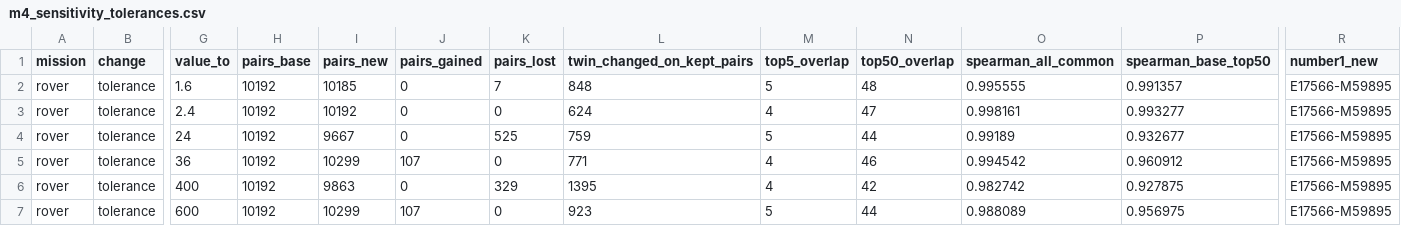
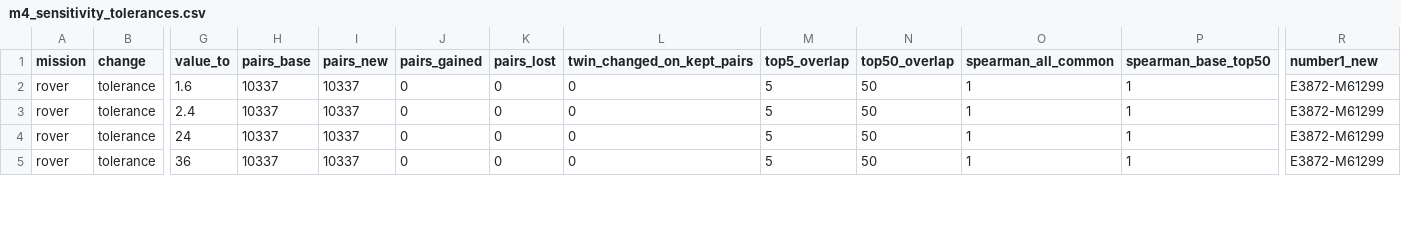
Before and after one commit to gabigampan/STARS-BESIDE-YOU, a CSV file: tierra luna/validation/out/m4_sensitivity_tolerances.csv, drawn as a sheet; only a part is shown, gaps mark what is left out; rows hold the shown columns only; the diff covers the shown part only; the diff names each change by its address in the sheet, - before the commit and + after, or states it on an @@ line.

```diff
--- a/tierra luna/validation/out/m4_sensitivity_tolerances.csv
+++ b/tierra luna/validation/out/m4_sensitivity_tolerances.csv
-H2:H5 (pairs_base): 10192
+H2:H5 (pairs_base): 10337
-I2 (pairs_new): 10185
+I2 (pairs_new): 10337
-K2 (pairs_lost): 7
+K2 (pairs_lost): 0
-L2 (twin_changed_on_kept_pairs): 848
+L2 (twin_changed_on_kept_pairs): 0
-N2 (top50_overlap): 48
+N2 (top50_overlap): 50
-O2 (spearman_all_common): 0.995555
+O2 (spearman_all_common): 1
-P2 (spearman_base_top50): 0.991357
+P2 (spearman_base_top50): 1
-R2:R5 (number1_new): E17566-M59895
+R2:R5 (number1_new): E3872-M61299
-I3 (pairs_new): 10192
+I3 (pairs_new): 10337
-L3 (twin_changed_on_kept_pairs): 624
+L3 (twin_changed_on_kept_pairs): 0
-M3 (top5_overlap): 4
+M3 (top5_overlap): 5
-N3 (top50_overlap): 47
+N3 (top50_overlap): 50
-O3 (spearman_all_common): 0.998161
+O3 (spearman_all_common): 1
-P3 (spearman_base_top50): 0.993277
+P3 (spearman_base_top50): 1
-I4 (pairs_new): 9667
+I4 (pairs_new): 10337
-K4 (pairs_lost): 525
+K4 (pairs_lost): 0
-L4 (twin_changed_on_kept_pairs): 759
+L4 (twin_changed_on_kept_pairs): 0
-N4 (top50_overlap): 44
+N4 (top50_overlap): 50
-O4 (spearman_all_common): 0.99189
+O4 (spearman_all_common): 1
-P4 (spearman_base_top50): 0.932677
+P4 (spearman_base_top50): 1
-I5 (pairs_new): 10299
+I5 (pairs_new): 10337
-J5 (pairs_gained): 107
+J5 (pairs_gained): 0
-L5 (twin_changed_on_kept_pairs): 771
+L5 (twin_changed_on_kept_pairs): 0
-M5 (top5_overlap): 4
+M5 (top5_overlap): 5
-N5 (top50_overlap): 46
+N5 (top50_overlap): 50
-O5 (spearman_all_common): 0.994542
+O5 (spearman_all_common): 1
-P5 (spearman_base_top50): 0.960912
+P5 (spearman_base_top50): 1
-row 6: rover | tolerance | 400 | 10192 | 9863 | 0 | 329 | 1395 | 4 | 42 | 0.982742 | 0.927875 | E17566-M59895
-row 7: rover | tolerance | 600 | 10192 | 10299 | 107 | 0 | 923 | 5 | 44 | 0.988089 | 0.956975 | E17566-M59895
```
Also changed, not shown: 56 edited cells elsewhere in this file, tierra luna/validation/out/m1_coverage_mission_slots.csv, tierra luna/validation/out/m3_benchmark_sites.csv, 42 other files.
